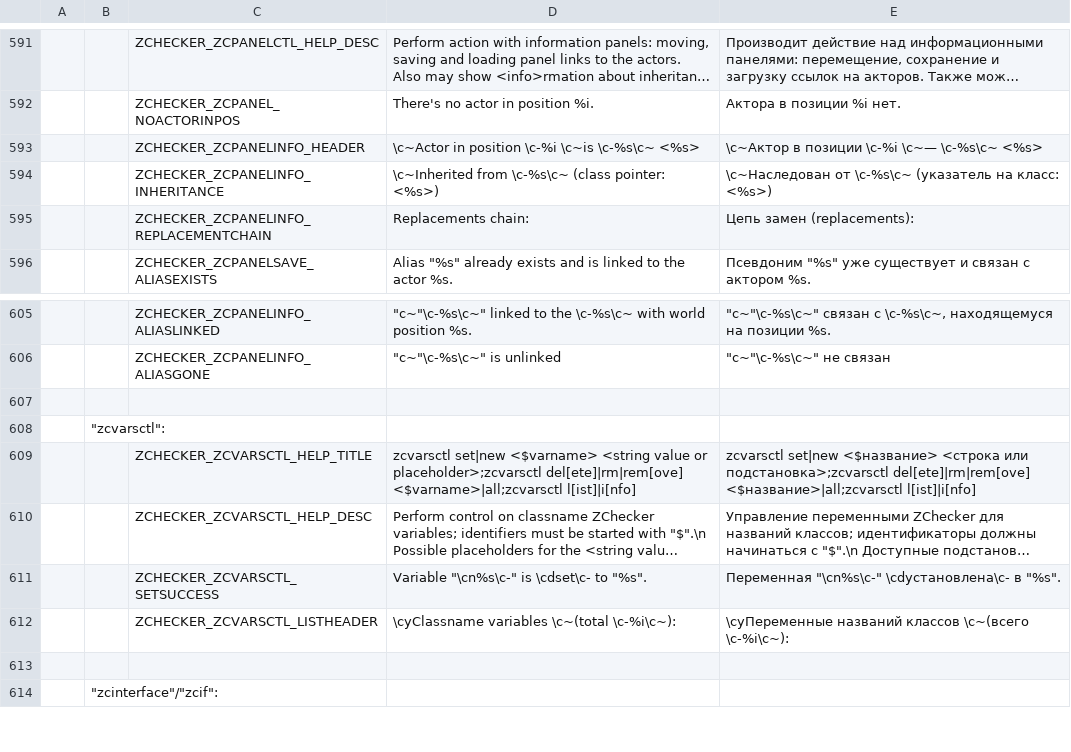
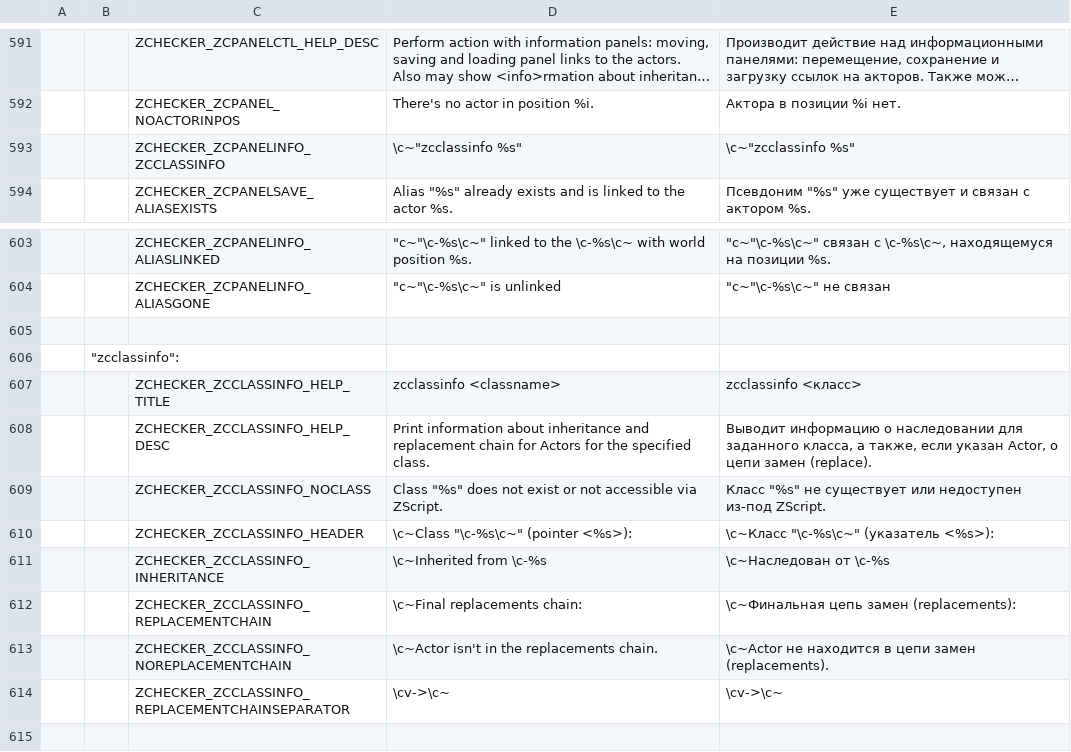
Before and after one commit to LLDM-Doom-Modding/ZChecker, a CSV file: LANGUAGE.gzdoom400.csv, drawn as a sheet; only a part is shown, gaps mark what is left out; the shorter side is filled out with more unchanged rows; long unchanged cells end in …; removed rows and columns are numbered as before the commit, all else as after; the diff names each change by its address in the sheet, - before the commit and + after, or states it on an @@ line.

Commit message:
Добавлена команда "zcclassinfo".
"zcpanel <pos> info" внутри себя отныне вызывает именно её.

```diff
--- a/LANGUAGE.gzdoom400.csv
+++ b/LANGUAGE.gzdoom400.csv
-row 593:  |  | ZCHECKER_ZCPANELINFO_HEADER | \c~Actor in position \c-%i \c~is \c-%s\c~ <%s> | \c~Актор в позиции \c-%i \c~— \c-%s\c~ <%s>
-row 594:  |  | ZCHECKER_ZCPANELINFO_INHERITANCE | \c~Inherited from \c-%s\c~ (class pointer: <%s>) | \c~Наследован от \c-%s\c~ (указатель на класс: <%s>)
-row 595:  |  | ZCHECKER_ZCPANELINFO_REPLACEMENTCHAIN | Replacements chain: | Цепь замен (replacements):
+row 593:  |  | ZCHECKER_ZCPANELINFO_ZCCLASSINFO | \c~"zcclassinfo %s" | \c~"zcclassinfo %s"
+row 605: (empty)
+row 606:  | "zcclassinfo":
+row 607:  |  | ZCHECKER_ZCCLASSINFO_HELP_TITLE | zcclassinfo <classname> | zcclassinfo <класс>
+row 608:  |  | ZCHECKER_ZCCLASSINFO_HELP_DESC | Print information about inheritance and replacement chain for Actors for the specified class. | Выводит информацию о наследовании для заданного класса, а также, если указан Actor, о цепи замен (replace).
+row 609:  |  | ZCHECKER_ZCCLASSINFO_NOCLASS | Class "%s" does not exist or not accessible via ZScript. | Класс "%s" не существует или недоступен из-под ZScript.
+row 610:  |  | ZCHECKER_ZCCLASSINFO_HEADER | \c~Class "\c-%s\c~" (pointer <%s>): | \c~Класс "\c-%s\c~" (указатель <%s>):
+row 611:  |  | ZCHECKER_ZCCLASSINFO_INHERITANCE | \c~Inherited from \c-%s | \c~Наследован от \c-%s
+row 612:  |  | ZCHECKER_ZCCLASSINFO_REPLACEMENTCHAIN | \c~Final replacements chain: | \c~Финальная цепь замен (replacements):
+row 613:  |  | ZCHECKER_ZCCLASSINFO_NOREPLACEMENTCHAIN | \c~Actor isn't in the replacements chain. | \c~Actor не находится в цепи замен (replacements).
+row 614:  |  | ZCHECKER_ZCCLASSINFO_REPLACEMENTCHAINSEPARATOR | \cv->\c~ | \cv->\c~
```
Also changed, not shown: 6 other files.
